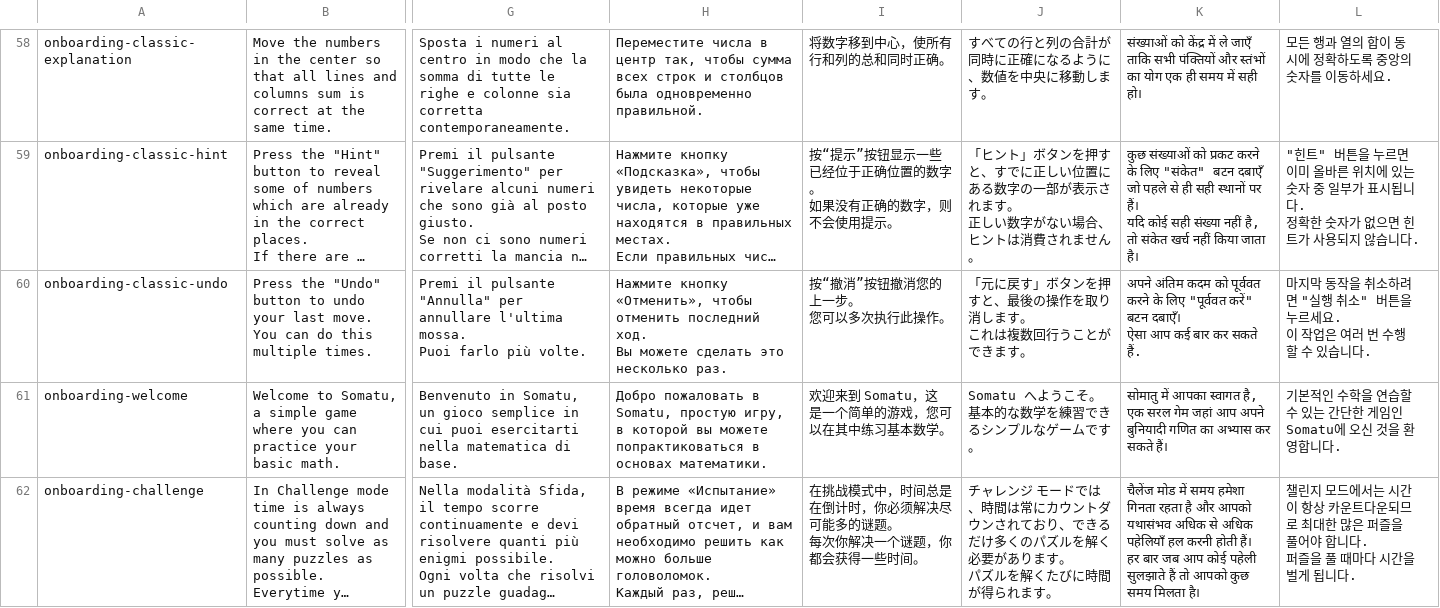
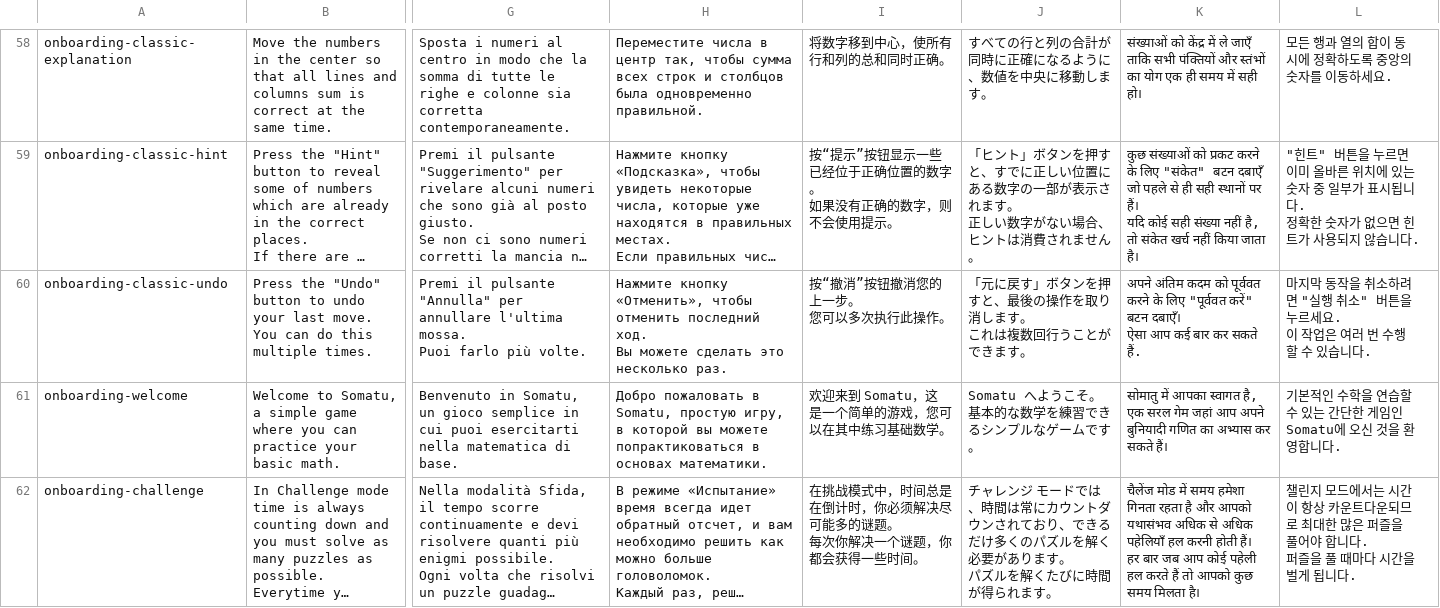
Before and after one commit to sergiodias25/Somatu, a CSV file: Assets/SimpleLocalization/Resources/Localization/Translations.csv, drawn as a sheet; only a part is shown, gaps mark what is left out; long unchanged cells end in …; the diff covers the shown part only; the diff names each change by its address in the sheet, - before the commit and + after, or states it on an @@ line.

```diff
--- a/Assets/SimpleLocalization/Resources/Localization/Translations.csv
+++ b/Assets/SimpleLocalization/Resources/Localization/Translations.csv
-I61: 欢迎来到 Somatu，这是一个简单的游戏，您可以在其中练习基本数学。
+I61: 欢迎来到 Somatu，这是一个简单的游戏，您可以在其中练习基础数学。
-K62: …कोई पहेली सुलझाते हैं तो…
+K62: …कोई पहेली हल करते हैं तो…
```
Also changed, not shown: 1 added row and 5 edited cells elsewhere in this file, 14 other files.
